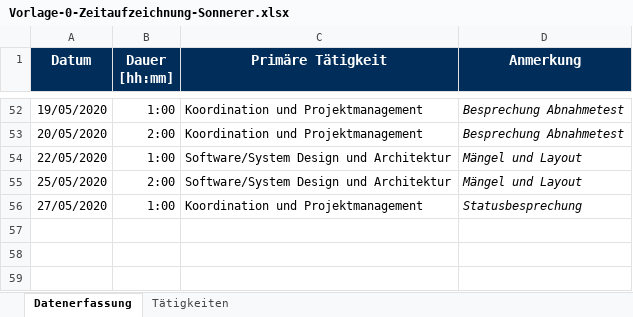
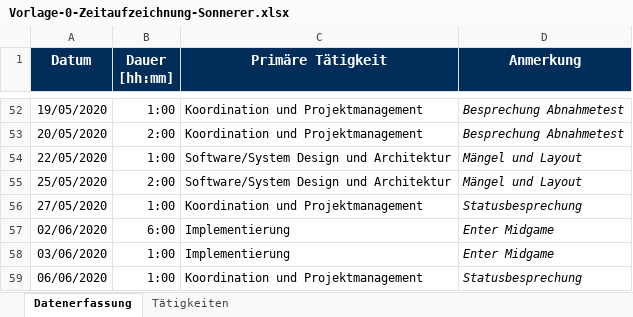
Before and after one commit to b-ertel/TimeGuess-Game, an Excel workbook: documents/time-records/Vorlage-0-Zeitaufzeichnung-Sonnerer.xlsx, sheet Datenerfassung, drawn as a sheet; only a part is shown, gaps mark what is left out; values as stored, in another font and other column widths than the file's, no borders; the diff names each change by its address in the sheet, - before the commit and + after, or states it on an @@ line.

Commit message:
Time-record update

```diff
--- a/documents/time-records/Vorlage-0-Zeitaufzeichnung-Sonnerer.xlsx (sheet Datenerfassung)
+++ b/documents/time-records/Vorlage-0-Zeitaufzeichnung-Sonnerer.xlsx (sheet Datenerfassung)
+row 57: 02/06/2020 | 6:00 | Implementierung | Enter Midgame
+row 58: 03/06/2020 | 1:00 | Implementierung | Enter Midgame
+row 59: 06/06/2020 | 1:00 | Koordination und Projektmanagement | Statusbesprechung
```
Also changed, not shown: 1 other file.
